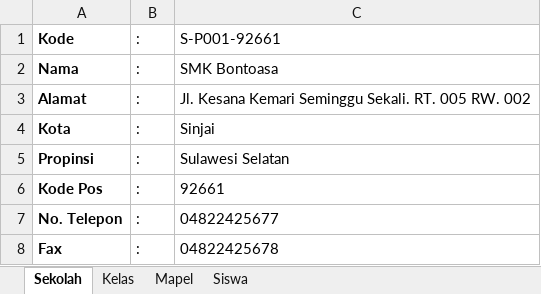
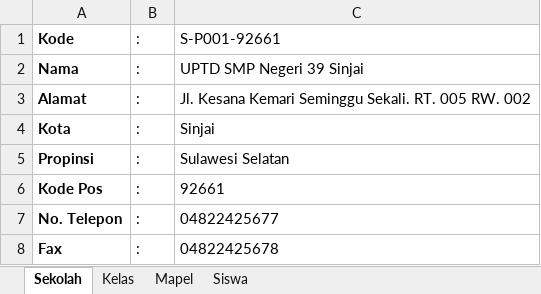
Before and after one commit to asd412id/Ujian, an Excel workbook: templates/Master Data Template.xlsx, sheet Sekolah, drawn as a sheet; values as stored, in another font and other column widths than the file's, no borders; the diff names each change by its address in the sheet, - before the commit and + after, or states it on an @@ line.

```diff
--- a/templates/Master Data Template.xlsx (sheet Sekolah)
+++ b/templates/Master Data Template.xlsx (sheet Sekolah)
-C2: SMK Bontoasa
+C2: UPTD SMP Negeri 39 Sinjai
```
Also changed, not shown: templates/Soal Template.xlsx, 1 other file.
